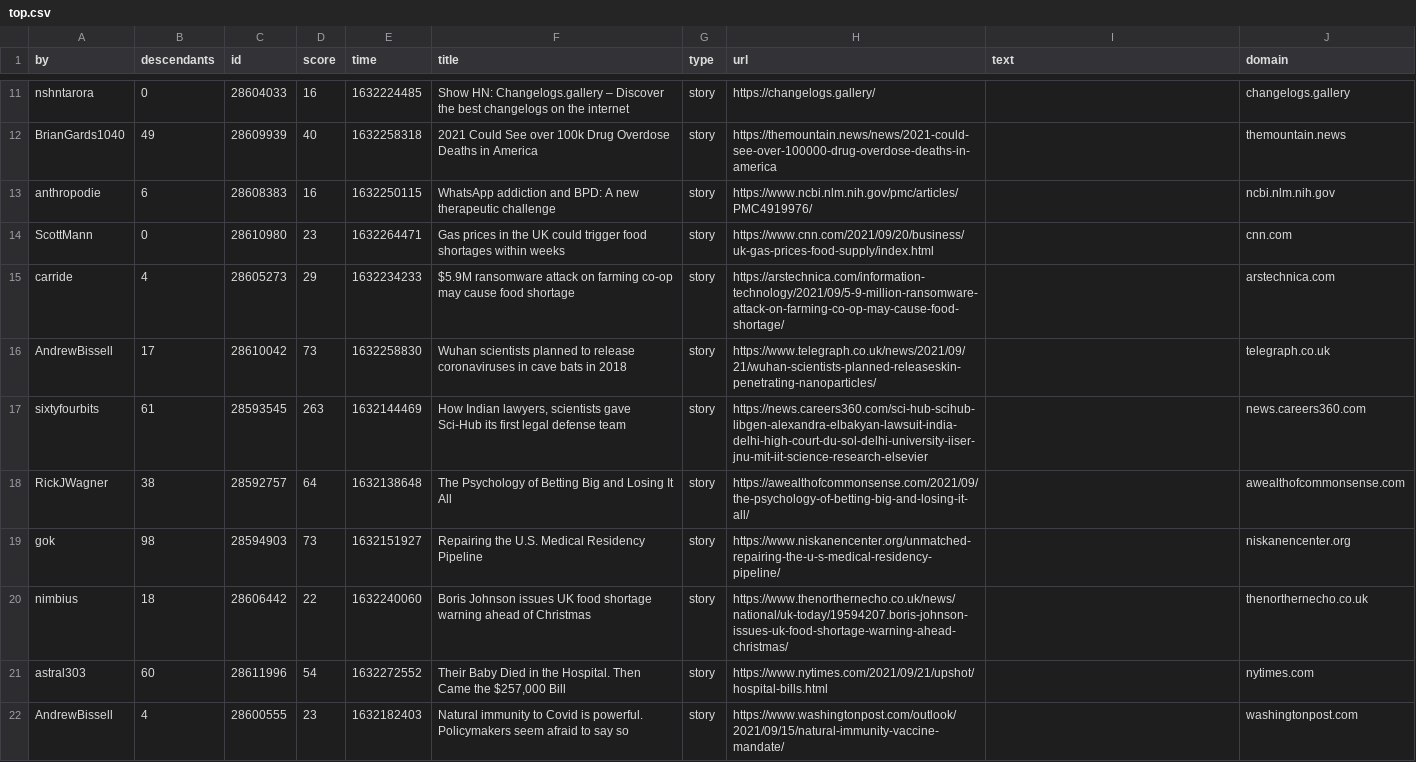
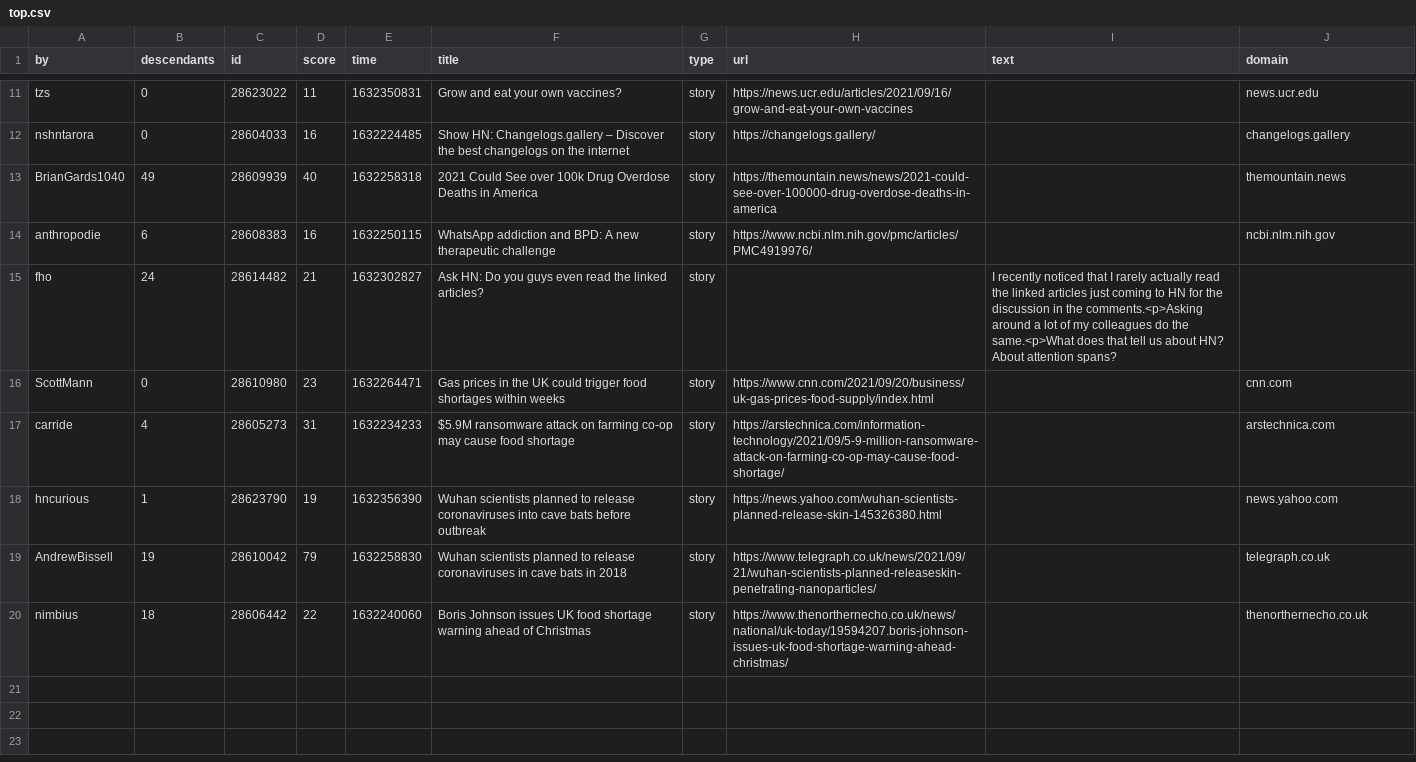
Before and after one commit to agurvets/agurvets.github.io, a CSV file: top.csv, drawn as a sheet; only a part is shown, gaps mark what is left out; removed rows and columns are numbered as before the commit, all else as after; the diff covers the shown part only; the diff names each change by its address in the sheet, - before the commit and + after, or states it on an @@ line.

```diff
--- a/top.csv
+++ b/top.csv
+row 11: tzs | 0 | 28623022 | 11 | 1632350831 | Grow and eat your own vaccines? | story | https://news.ucr.edu/articles/2021/09/16/grow-and-eat-your-own-vaccines |  | news.ucr.edu
+row 15: fho | 24 | 28614482 | 21 | 1632302827 | Ask HN: Do you guys even read the linked articles? | story |  | I recently noticed that I rarely actually read the linked articles just coming to HN for the discussion in the comments.<p>Asking around a lot of my colleagues do the same.<p>What does that tell us about HN? About attention spans?
-D17 (score): 29
+D17 (score): 31
+row 18: hncurious | 1 | 28623790 | 19 | 1632356390 | Wuhan scientists planned to release coronaviruses into cave bats before outbreak | story | https://news.yahoo.com/wuhan-scientists-planned-release-skin-145326380.html |  | news.yahoo.com
-B19 (descendants): 17
+B19 (descendants): 19
-D19 (score): 73
+D19 (score): 79
-row 17: sixtyfourbits | 61 | 28593545 | 263 | 1632144469 | How Indian lawyers, scientists gave Sci-Hub its first legal defense team | story | https://news.careers360.com/sci-hub-scihub-libgen-alexandra-elbakyan-lawsuit-india-delhi-high-court-du-sol-delhi-university-iiser-jnu-mit-iit-science-research-elsevier |  | news.careers360.com
-row 18: RickJWagner | 38 | 28592757 | 64 | 1632138648 | The Psychology of Betting Big and Losing It All | story | https://awealthofcommonsense.com/2021/09/the-psychology-of-betting-big-and-losing-it-all/ |  | awealthofcommonsense.com
-row 19: gok | 98 | 28594903 | 73 | 1632151927 | Repairing the U.S. Medical Residency Pipeline | story | https://www.niskanencenter.org/unmatched-repairing-the-u-s-medical-residency-pipeline/ |  | niskanencenter.org
-row 21: astral303 | 60 | 28611996 | 54 | 1632272552 | Their Baby Died in the Hospital. Then Came the $257,000 Bill | story | https://www.nytimes.com/2021/09/21/upshot/hospital-bills.html |  | nytimes.com
-row 22: AndrewBissell | 4 | 28600555 | 23 | 1632182403 | Natural immunity to Covid is powerful. Policymakers seem afraid to say so | story | https://www.washingtonpost.com/outlook/2021/09/15/natural-immunity-vaccine-mandate/ |  | washingtonpost.com
```
Also changed, not shown: 6 added rows, 6 removed rows and 6 edited cells elsewhere in this file, 2 other files.
